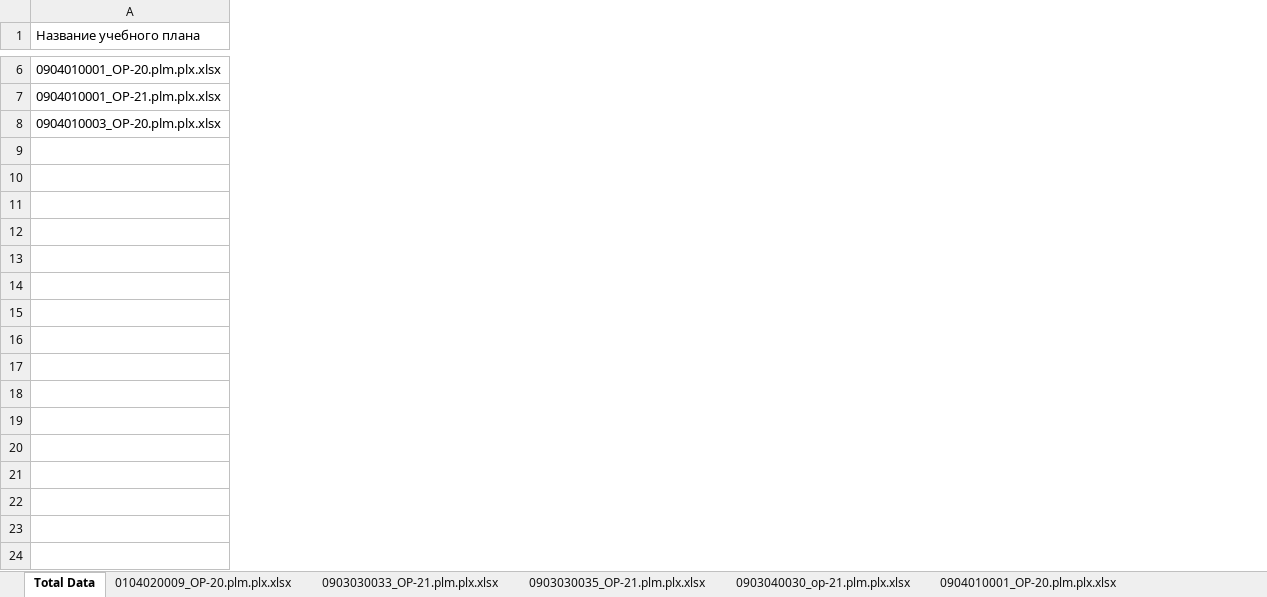
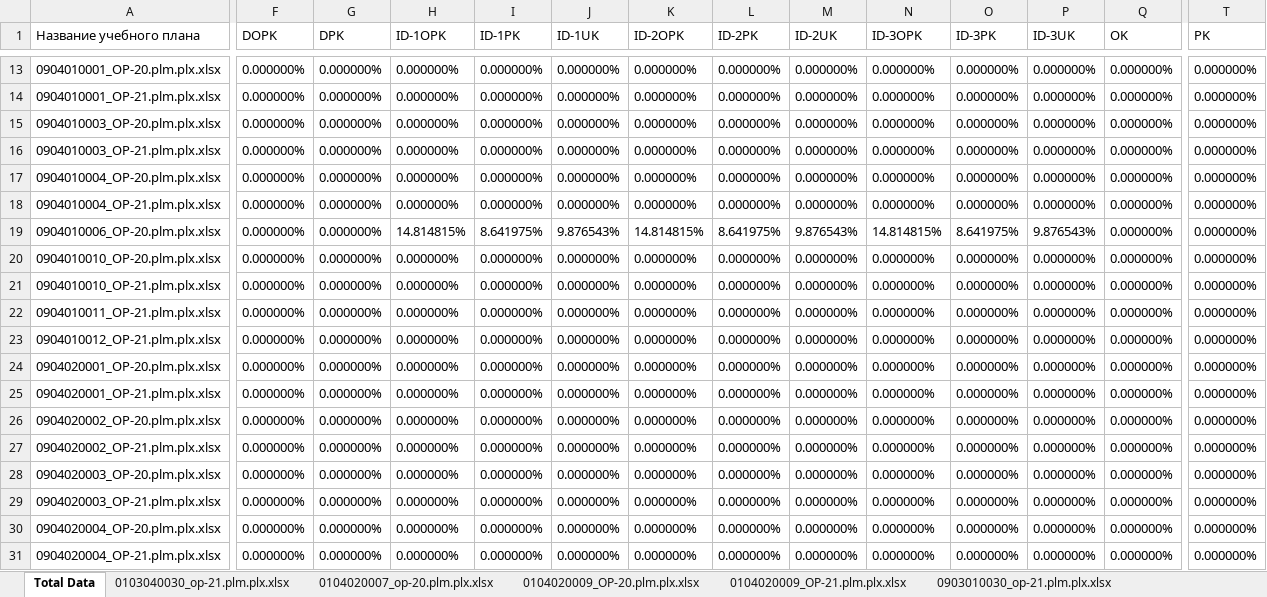
Before and after one commit to ekhalturin-ki15/SPA-SFU2, an Excel workbook: result/grad/TotalData.xlsx, sheet Total Data, drawn as a sheet; only a part is shown, gaps mark what is left out; values as stored, in another font and other column widths than the file's, no borders; rows hold the shown columns only; the diff covers the shown part only; the diff names each change by its address in the sheet, - before the commit and + after, or states it on an @@ line.

```diff
--- a/result/grad/TotalData.xlsx (sheet Total Data)
+++ b/result/grad/TotalData.xlsx (sheet Total Data)
+sheet tab: 0103040030_op-21.plm.plx.xlsx
+sheet tab: 0104020007_op-20.plm.plx.xlsx
+sheet tab: 0104020009_OP-21.plm.plx.xlsx
+sheet tab: 0903010030_op-21.plm.plx.xlsx
+column F (DOPK), rows 13-15: all 0.000000%
+column G (DPK), rows 13-15: all 0.000000%
+column H (ID-1OPK), rows 13-15: all 0.000000%
+column I (ID-1PK), rows 13-15: all 0.000000%
+column J (ID-1UK), rows 13-15: all 0.000000%
+column K (ID-2OPK), rows 13-15: all 0.000000%
+column L (ID-2PK), rows 13-15: all 0.000000%
+column M (ID-2UK), rows 13-15: all 0.000000%
+column N (ID-3OPK), rows 13-15: all 0.000000%
+column O (ID-3PK), rows 13-15: all 0.000000%
+column P (ID-3UK), rows 13-15: all 0.000000%
+column Q (OK), rows 13-15: all 0.000000%
+column T (PK), rows 13-15: all 0.000000%
+row 16: 0904010003_OP-21.plm.plx.xlsx | 0.000000% | 0.000000% | 0.000000% | 0.000000% | 0.000000% | 0.000000% | 0.000000% | 0.000000% | 0.000000% | 0.000000% | 0.000000% | 0.000000% | 0.000000%
+row 17: 0904010004_OP-20.plm.plx.xlsx | 0.000000% | 0.000000% | 0.000000% | 0.000000% | 0.000000% | 0.000000% | 0.000000% | 0.000000% | 0.000000% | 0.000000% | 0.000000% | 0.000000% | 0.000000%
+row 18: 0904010004_OP-21.plm.plx.xlsx | 0.000000% | 0.000000% | 0.000000% | 0.000000% | 0.000000% | 0.000000% | 0.000000% | 0.000000% | 0.000000% | 0.000000% | 0.000000% | 0.000000% | 0.000000%
+row 19: 0904010006_OP-20.plm.plx.xlsx | 0.000000% | 0.000000% | 14.814815% | 8.641975% | 9.876543% | 14.814815% | 8.641975% | 9.876543% | 14.814815% | 8.641975% | 9.876543% | 0.000000% | 0.000000%
+row 20: 0904010010_OP-20.plm.plx.xlsx | 0.000000% | 0.000000% | 0.000000% | 0.000000% | 0.000000% | 0.000000% | 0.000000% | 0.000000% | 0.000000% | 0.000000% | 0.000000% | 0.000000% | 0.000000%
+row 21: 0904010010_OP-21.plm.plx.xlsx | 0.000000% | 0.000000% | 0.000000% | 0.000000% | 0.000000% | 0.000000% | 0.000000% | 0.000000% | 0.000000% | 0.000000% | 0.000000% | 0.000000% | 0.000000%
+row 22: 0904010011_OP-21.plm.plx.xlsx | 0.000000% | 0.000000% | 0.000000% | 0.000000% | 0.000000% | 0.000000% | 0.000000% | 0.000000% | 0.000000% | 0.000000% | 0.000000% | 0.000000% | 0.000000%
+row 23: 0904010012_OP-21.plm.plx.xlsx | 0.000000% | 0.000000% | 0.000000% | 0.000000% | 0.000000% | 0.000000% | 0.000000% | 0.000000% | 0.000000% | 0.000000% | 0.000000% | 0.000000% | 0.000000%
+row 24: 0904020001_OP-20.plm.plx.xlsx | 0.000000% | 0.000000% | 0.000000% | 0.000000% | 0.000000% | 0.000000% | 0.000000% | 0.000000% | 0.000000% | 0.000000% | 0.000000% | 0.000000% | 0.000000%
+row 25: 0904020001_OP-21.plm.plx.xlsx | 0.000000% | 0.000000% | 0.000000% | 0.000000% | 0.000000% | 0.000000% | 0.000000% | 0.000000% | 0.000000% | 0.000000% | 0.000000% | 0.000000% | 0.000000%
+row 26: 0904020002_OP-20.plm.plx.xlsx | 0.000000% | 0.000000% | 0.000000% | 0.000000% | 0.000000% | 0.000000% | 0.000000% | 0.000000% | 0.000000% | 0.000000% | 0.000000% | 0.000000% | 0.000000%
+row 27: 0904020002_OP-21.plm.plx.xlsx | 0.000000% | 0.000000% | 0.000000% | 0.000000% | 0.000000% | 0.000000% | 0.000000% | 0.000000% | 0.000000% | 0.000000% | 0.000000% | 0.000000% | 0.000000%
+row 28: 0904020003_OP-20.plm.plx.xlsx | 0.000000% | 0.000000% | 0.000000% | 0.000000% | 0.000000% | 0.000000% | 0.000000% | 0.000000% | 0.000000% | 0.000000% | 0.000000% | 0.000000% | 0.000000%
+row 29: 0904020003_OP-21.plm.plx.xlsx | 0.000000% | 0.000000% | 0.000000% | 0.000000% | 0.000000% | 0.000000% | 0.000000% | 0.000000% | 0.000000% | 0.000000% | 0.000000% | 0.000000% | 0.000000%
+row 30: 0904020004_OP-20.plm.plx.xlsx | 0.000000% | 0.000000% | 0.000000% | 0.000000% | 0.000000% | 0.000000% | 0.000000% | 0.000000% | 0.000000% | 0.000000% | 0.000000% | 0.000000% | 0.000000%
+row 31: 0904020004_OP-21.plm.plx.xlsx | 0.000000% | 0.000000% | 0.000000% | 0.000000% | 0.000000% | 0.000000% | 0.000000% | 0.000000% | 0.000000% | 0.000000% | 0.000000% | 0.000000% | 0.000000%
```
Also changed, not shown: 26 added rows, 1 added column and 21 edited cells elsewhere in this sheet, other sheet tabs, config.xlsx, 10 other files.
